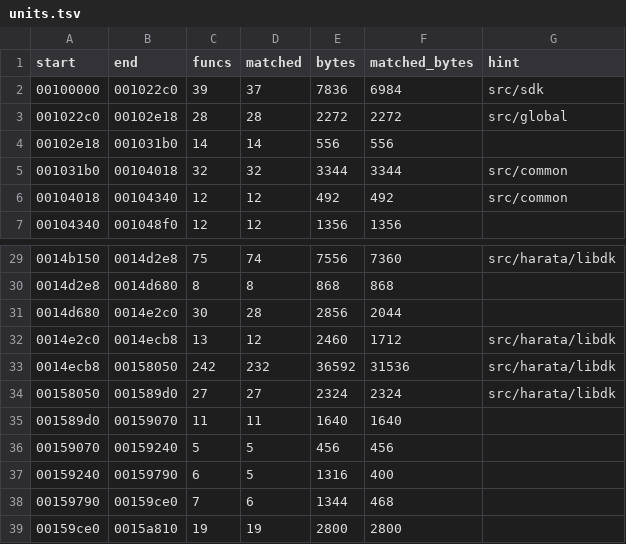
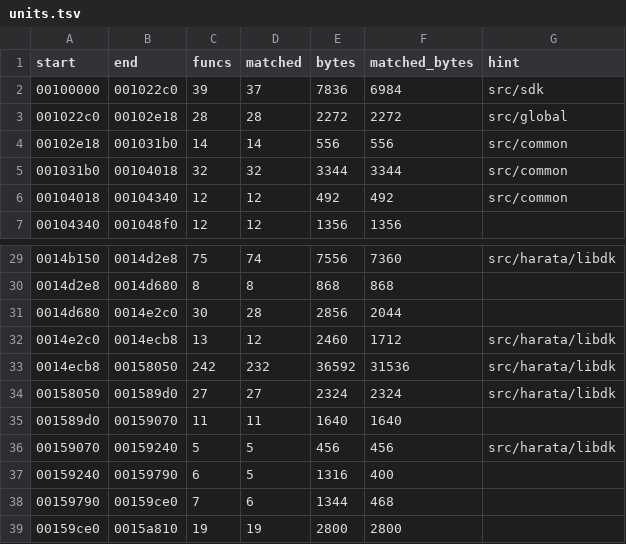
Before and after one commit to zcroker/kh2, a TSV file: notes/units.tsv, drawn as a sheet; only a part is shown, gaps mark what is left out.

```diff
--- a/notes/units.tsv
+++ b/notes/units.tsv
@@ -3,3 +3,3 @@ start	end	funcs	matched	bytes	matched_bytes	hint
 001022c0	00102e18	28	28	2272	2272	src/global
-00102e18	001031b0	14	14	556	556	
+00102e18	001031b0	14	14	556	556	src/common
 001031b0	00104018	32	32	3344	3344	src/common
@@ -35,3 +35,3 @@ start	end	funcs	matched	bytes	matched_bytes	hint
 001589d0	00159070	11	11	1640	1640	
-00159070	00159240	5	5	456	456	
+00159070	00159240	5	5	456	456	src/harata/libdk
 00159240	00159790	6	5	1316	400	
```
